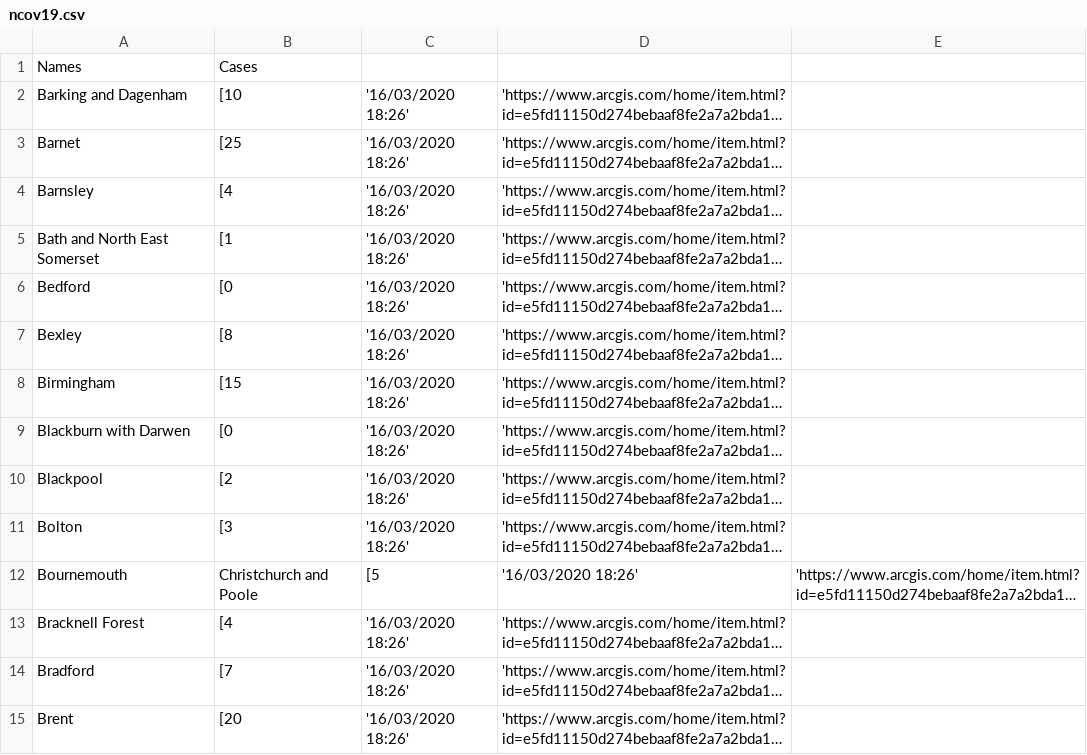
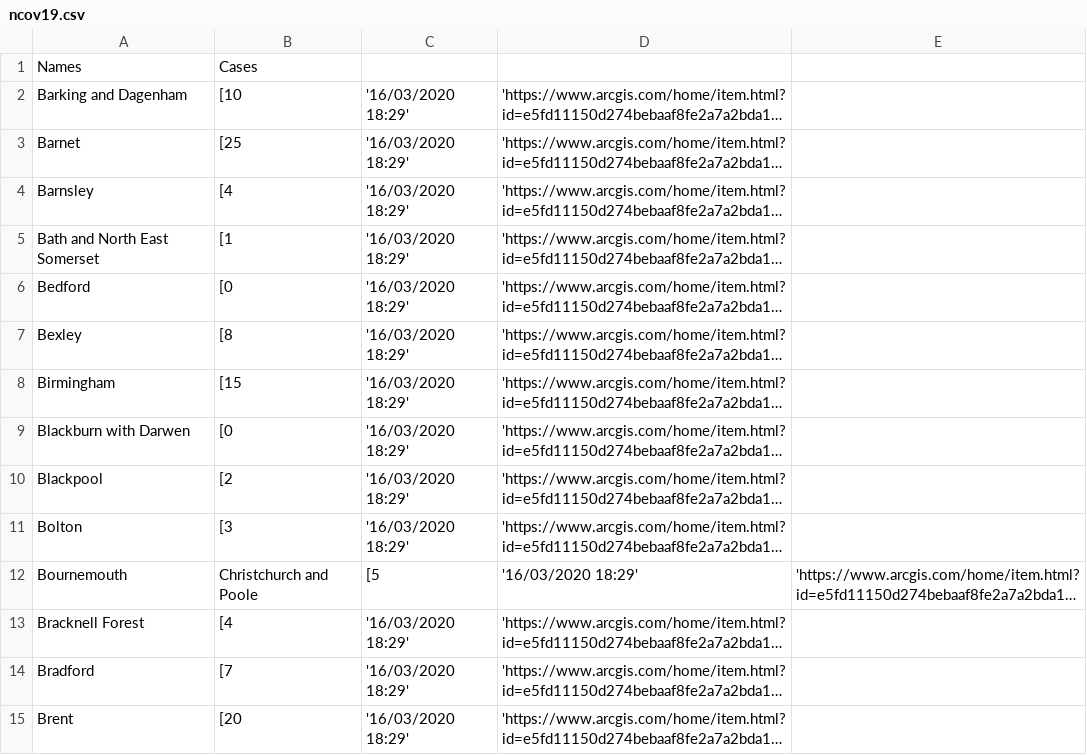
Before and after one commit to nCov19-DataPoints/nCov19-DataPoints.github.io, a CSV file: UK/ncov19.csv, drawn as a sheet; only a part is shown; long unchanged cells end in …; the diff covers the shown part only; the diff names each change by its address in the sheet, - before the commit and + after, or states it on an @@ line.

```diff
--- a/UK/ncov19.csv
+++ b/UK/ncov19.csv
-C2:C11: '16/03/2020 18:26'
+C2:C11: '16/03/2020 18:29'
-D12: '16/03/2020 18:26'
+D12: '16/03/2020 18:29'
-C13:C15: '16/03/2020 18:26'
+C13:C15: '16/03/2020 18:29'
```
Also changed, not shown: 135 edited cells elsewhere in this file, 2 other files.
